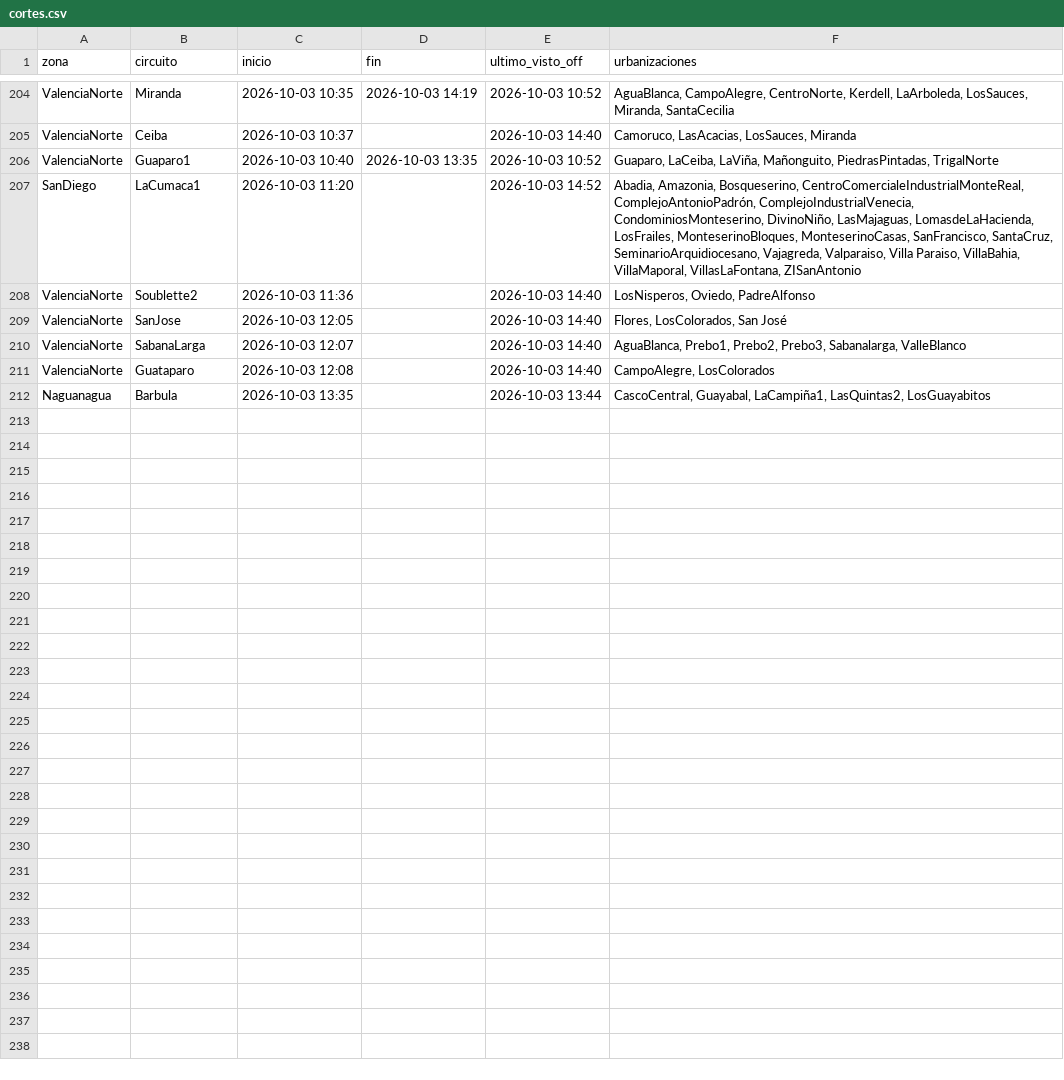
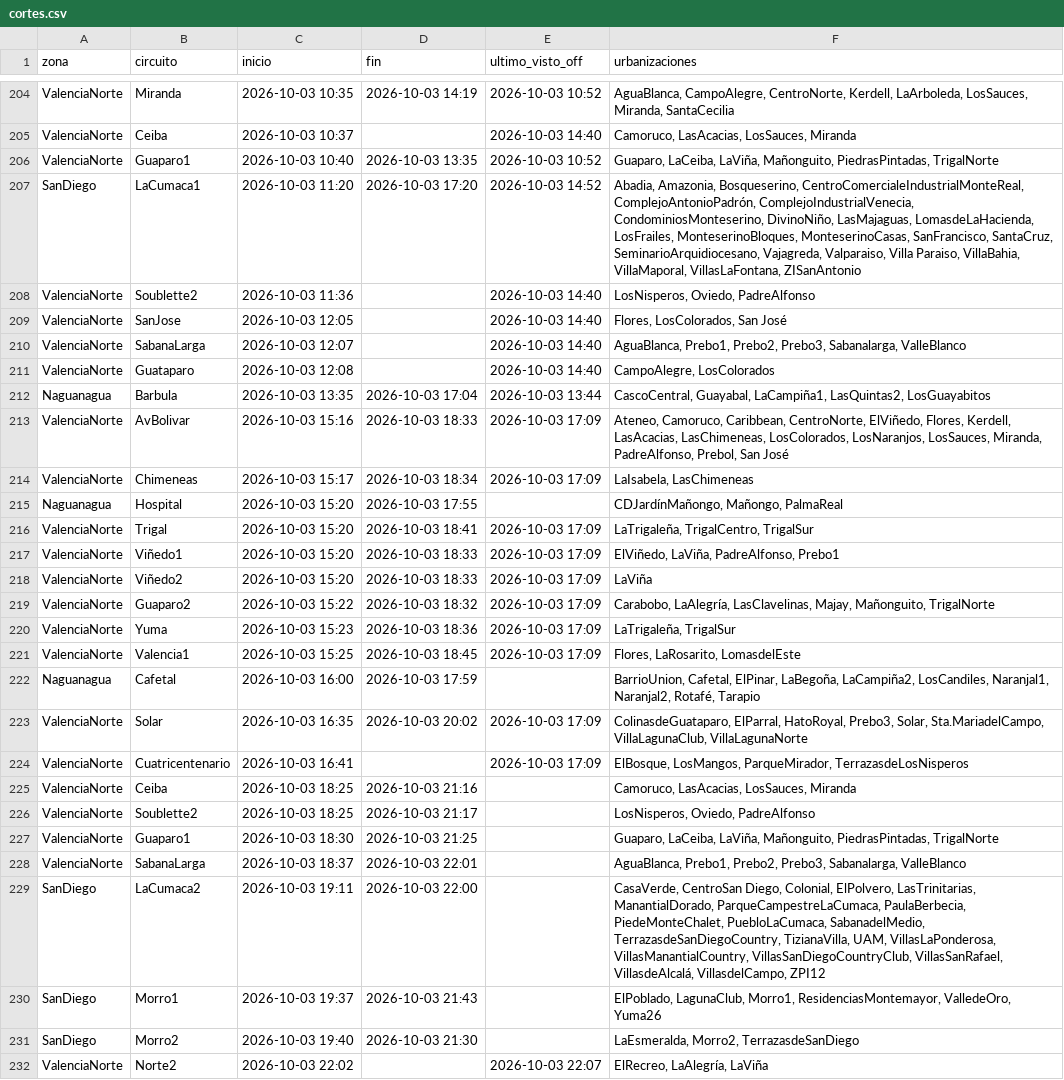
Before and after one commit to ricardotester12-glitch/cortes-luz-valencia, a CSV file: data/cortes.csv, drawn as a sheet; only a part is shown, gaps mark what is left out; the diff covers the shown part only.

```diff
--- a/data/cortes.csv
+++ b/data/cortes.csv
@@ -206,3 +206,3 @@ ValenciaNorte,Ceiba,2026-10-03 10:37,,2026-10-03 14:40,"Camoruco, LasAcacias, Lo
 ValenciaNorte,Guaparo1,2026-10-03 10:40,2026-10-03 13:35,2026-10-03 10:52,"Guaparo, LaCeiba, LaViña, Mañonguito, PiedrasPintadas, TrigalNorte"
-SanDiego,LaCumaca1,2026-10-03 11:20,,2026-10-03 14:52,"Abadia, Amazonia, Bosqueserino, CentroComercialeIndustrialMonteReal, ComplejoAntonioPadrón, ComplejoIndustrialVenecia, CondominiosMonteserino, DivinoNiño, LasMajaguas, LomasdeLaHacienda, LosFrailes, MonteserinoBloques, MonteserinoCasas, SanFrancisco, SantaCruz, SeminarioArquidiocesano, Vajagreda, Valparaiso, Villa Paraiso, VillaBahia, VillaMaporal, VillasLaFontana, ZISanAntonio"
+SanDiego,LaCumaca1,2026-10-03 11:20,2026-10-03 17:20,2026-10-03 14:52,"Abadia, Amazonia, Bosqueserino, CentroComercialeIndustrialMonteReal, ComplejoAntonioPadrón, ComplejoIndustrialVenecia, CondominiosMonteserino, DivinoNiño, LasMajaguas, LomasdeLaHacienda, LosFrailes, MonteserinoBloques, MonteserinoCasas, SanFrancisco, SantaCruz, SeminarioArquidiocesano, Vajagreda, Valparaiso, Villa Paraiso, VillaBahia, VillaMaporal, VillasLaFontana, ZISanAntonio"
 ValenciaNorte,Soublette2,2026-10-03 11:36,,2026-10-03 14:40,"LosNisperos, Oviedo, PadreAlfonso"
@@ -211,2 +211,22 @@ ValenciaNorte,SabanaLarga,2026-10-03 12:07,,2026-10-03 14:40,"AguaBlanca, Prebo1
 ValenciaNorte,Guataparo,2026-10-03 12:08,,2026-10-03 14:40,"CampoAlegre, LosColorados"
-Naguanagua,Barbula,2026-10-03 13:35,,2026-10-03 13:44,"CascoCentral, Guayabal, LaCampiña1, LasQuintas2, LosGuayabitos"
+Naguanagua,Barbula,2026-10-03 13:35,2026-10-03 17:04,2026-10-03 13:44,"CascoCentral, Guayabal, LaCampiña1, LasQuintas2, LosGuayabitos"
+ValenciaNorte,AvBolivar,2026-10-03 15:16,2026-10-03 18:33,2026-10-03 17:09,"Ateneo, Camoruco, Caribbean, CentroNorte, ElViñedo, Flores, Kerdell, LasAcacias, LasChimeneas, LosColorados, LosNaranjos, LosSauces, Miranda, PadreAlfonso, Prebol, San José"
+ValenciaNorte,Chimeneas,2026-10-03 15:17,2026-10-03 18:34,2026-10-03 17:09,"LaIsabela, LasChimeneas"
+Naguanagua,Hospital,2026-10-03 15:20,2026-10-03 17:55,,"CDJardínMañongo, Mañongo, PalmaReal"
+ValenciaNorte,Trigal,2026-10-03 15:20,2026-10-03 18:41,2026-10-03 17:09,"LaTrigaleña, TrigalCentro, TrigalSur"
+ValenciaNorte,Viñedo1,2026-10-03 15:20,2026-10-03 18:33,2026-10-03 17:09,"ElViñedo, LaViña, PadreAlfonso, Prebo1"
+ValenciaNorte,Viñedo2,2026-10-03 15:20,2026-10-03 18:33,2026-10-03 17:09,LaViña
+ValenciaNorte,Guaparo2,2026-10-03 15:22,2026-10-03 18:32,2026-10-03 17:09,"Carabobo, LaAlegría, LasClavelinas, Majay, Mañonguito, TrigalNorte"
+ValenciaNorte,Yuma,2026-10-03 15:23,2026-10-03 18:36,2026-10-03 17:09,"LaTrigaleña, TrigalSur"
+ValenciaNorte,Valencia1,2026-10-03 15:25,2026-10-03 18:45,2026-10-03 17:09,"Flores, LaRosarito, LomasdelEste"
+Naguanagua,Cafetal,2026-10-03 16:00,2026-10-03 17:59,,"BarrioUnion, Cafetal, ElPinar, LaBegoña, LaCampiña2, LosCandiles, Naranjal1, Naranjal2, Rotafé, Tarapio"
+ValenciaNorte,Solar,2026-10-03 16:35,2026-10-03 20:02,2026-10-03 17:09,"ColinasdeGuataparo, ElParral, HatoRoyal, Prebo3, Solar, Sta.MariadelCampo, VillaLagunaClub, VillaLagunaNorte"
+ValenciaNorte,Cuatricentenario,2026-10-03 16:41,,2026-10-03 17:09,"ElBosque, LosMangos, ParqueMirador, TerrazasdeLosNisperos"
+ValenciaNorte,Ceiba,2026-10-03 18:25,2026-10-03 21:16,,"Camoruco, LasAcacias, LosSauces, Miranda"
+ValenciaNorte,Soublette2,2026-10-03 18:25,2026-10-03 21:17,,"LosNisperos, Oviedo, PadreAlfonso"
+ValenciaNorte,Guaparo1,2026-10-03 18:30,2026-10-03 21:25,,"Guaparo, LaCeiba, LaViña, Mañonguito, PiedrasPintadas, TrigalNorte"
+ValenciaNorte,SabanaLarga,2026-10-03 18:37,2026-10-03 22:01,,"AguaBlanca, Prebo1, Prebo2, Prebo3, Sabanalarga, ValleBlanco"
+SanDiego,LaCumaca2,2026-10-03 19:11,2026-10-03 22:00,,"CasaVerde, CentroSan Diego, Colonial, ElPolvero, LasTrinitarias, ManantialDorado, ParqueCampestreLaCumaca, PaulaBerbecia, PiedeMonteChalet, PuebloLaCumaca, SabanadelMedio, TerrazasdeSanDiegoCountry, TizianaVilla, UAM, VillasLaPonderosa, VillasManantialCountry, VillasSanDiegoCountryClub, VillasSanRafael, VillasdeAlcalá, VillasdelCampo, ZPI12"
+SanDiego,Morro1,2026-10-03 19:37,2026-10-03 21:43,,"ElPoblado, LagunaClub, Morro1, ResidenciasMontemayor, ValledeOro, Yuma26"
+SanDiego,Morro2,2026-10-03 19:40,2026-10-03 21:30,,"LaEsmeralda, Morro2, TerrazasdeSanDiego"
+ValenciaNorte,Norte2,2026-10-03 22:02,,2026-10-03 22:07,"ElRecreo, LaAlegría, LaViña"
```
Also changed, not shown: 1 edited cell elsewhere in this file, data/reportes.csv, 1 other file.
